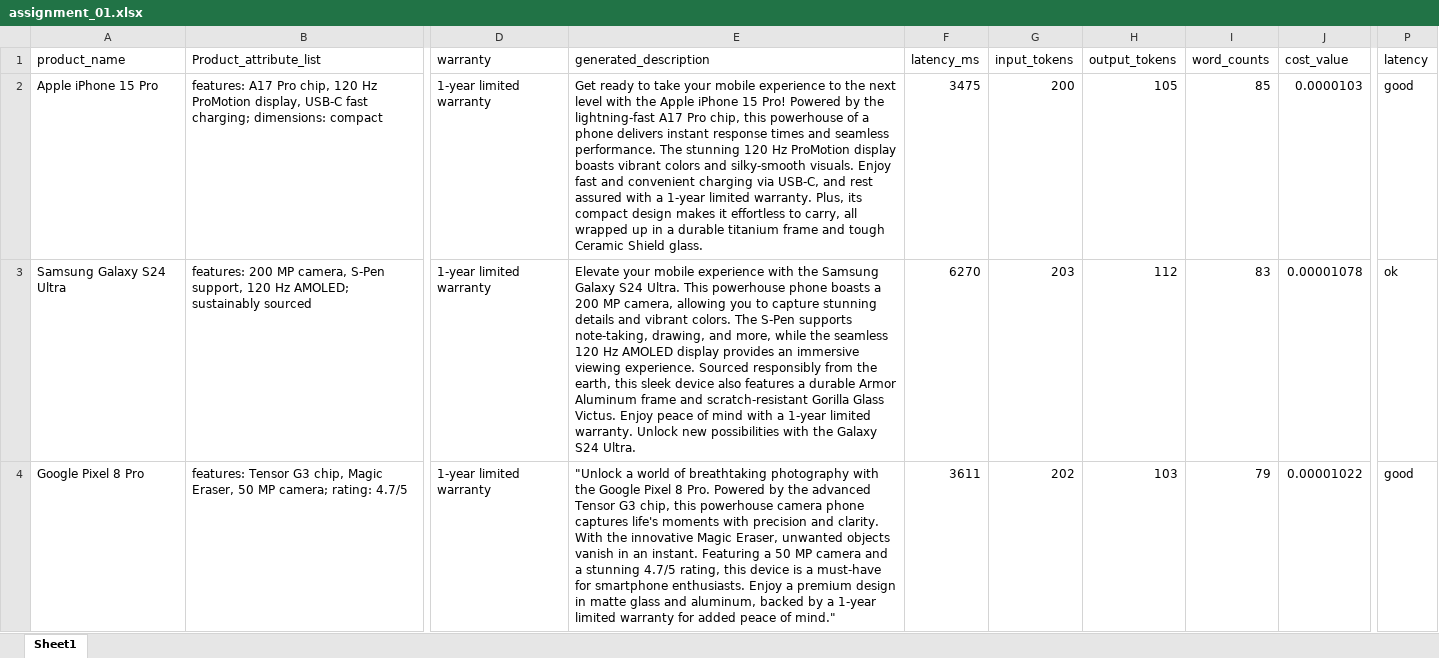
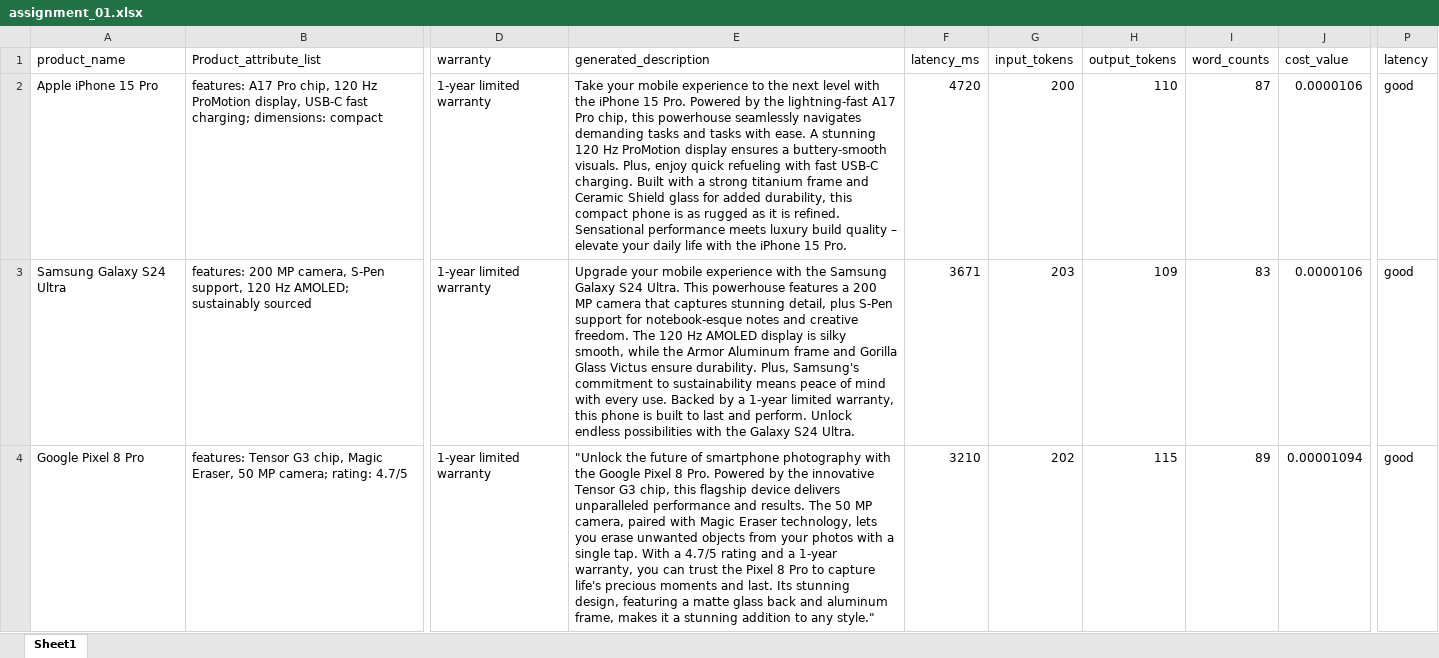
Before and after one commit to Nesher123/AI-Performance-Engineering-Course, an Excel workbook: assignment_01.xlsx, sheet Sheet1, drawn as a sheet; only a part is shown, gaps mark what is left out; values as stored, in another font and other column widths than the file's, no borders; the diff covers the shown part only; the diff names each change by its address in the sheet, - before the commit and + after, or states it on an @@ line.

Commit message:
ran task 4 experiment 1 after refactoring notebook for easy reuse

```diff
--- a/assignment_01.xlsx (sheet Sheet1)
+++ b/assignment_01.xlsx (sheet Sheet1)
-E2 (generated_description): Get ready to take your mobile experience to the next level with the Apple iPhone 15 Pro! Powered by the lightning-fast A17 Pro chip, this powerhouse of a phone delivers instant response times and seamless performance. The stunning 120 Hz ProMotion display boasts vibrant colors and silky-smooth visuals. Enjoy fast and convenient charging via USB-C, and rest assured with a 1-year limited warranty. Plus, its compact design makes it effortless to carry, all wrapped up in a durable titanium frame and tough Ceramic Shield glass.
+E2 (generated_description): Take your mobile experience to the next level with the iPhone 15 Pro. Powered by the lightning-fast A17 Pro chip, this powerhouse seamlessly navigates demanding tasks and tasks with ease. A stunning 120 Hz ProMotion display ensures a buttery-smooth visuals. Plus, enjoy quick refueling with fast USB-C charging. Built with a strong titanium frame and Ceramic Shield glass for added durability, this compact phone is as rugged as it is refined. Sensational performance meets luxury build quality – elevate your daily life with the iPhone 15 Pro.
-F2 (latency_ms): 3475
+F2 (latency_ms): 4720
-H2 (output_tokens): 105
+H2 (output_tokens): 110
-I2 (word_counts): 85
+I2 (word_counts): 87
-J2 (cost_value): 0.0000103
+J2 (cost_value): 0.0000106
-E3 (generated_description): Elevate your mobile experience with the Samsung Galaxy S24 Ultra. This powerhouse phone boasts a 200 MP camera, allowing you to capture stunning details and vibrant colors. The S-Pen supports note-taking, drawing, and more, while the seamless 120 Hz AMOLED display provides an immersive viewing experience. Sourced responsibly from the earth, this sleek device also features a durable Armor Aluminum frame and scratch-resistant Gorilla Glass Victus. Enjoy peace of mind with a 1-year limited warranty. Unlock new possibilities with…
+E3 (generated_description): Upgrade your mobile experience with the Samsung Galaxy S24 Ultra. This powerhouse features a 200 MP camera that captures stunning detail, plus S-Pen support for notebook-esque notes and creative freedom. The 120 Hz AMOLED display is silky smooth, while the Armor Aluminum frame and Gorilla Glass Victus ensure durability. Plus, Samsung's commitment to sustainability means peace of mind with every use. Backed by a 1-year limited warranty, this phone is built to last and perform. Unlock endless possibilities with…
-F3 (latency_ms): 6270
+F3 (latency_ms): 3671
-H3 (output_tokens): 112
+H3 (output_tokens): 109
-J3 (cost_value): 0.00001078
+J3 (cost_value): 0.0000106
-P3 (latency): ok
+P3 (latency): good
-E4 (generated_description): "Unlock a world of breathtaking photography with the Google Pixel 8 Pro. Powered by the advanced Tensor G3 chip, this powerhouse camera phone captures life's moments with precision and clarity. With the innovative Magic Eraser, unwanted objects vanish in an instant. Featuring a 50 MP camera and a stunning 4.7/5 rating, this device is a must-have for smartphone enthusiasts. Enjoy a premium design in matte glass and aluminum, backed by a 1-year limited warranty for added peace of mind."
+E4 (generated_description): "Unlock the future of smartphone photography with the Google Pixel 8 Pro. Powered by the innovative Tensor G3 chip, this flagship device delivers unparalleled performance and results. The 50 MP camera, paired with Magic Eraser technology, lets you erase unwanted objects from your photos with a single tap. With a 4.7/5 rating and a 1-year warranty, you can trust the Pixel 8 Pro to capture life's precious moments and last. Its stunning design, featuring a matte glass back and aluminum frame, makes it a stunning addition to any style."
-F4 (latency_ms): 3611
+F4 (latency_ms): 3210
-H4 (output_tokens): 103
+H4 (output_tokens): 115
-I4 (word_counts): 79
+I4 (word_counts): 89
-J4 (cost_value): 0.00001022
+J4 (cost_value): 0.00001094
```
Also changed, not shown: 193 edited cells elsewhere in this sheet, 3 other files.
